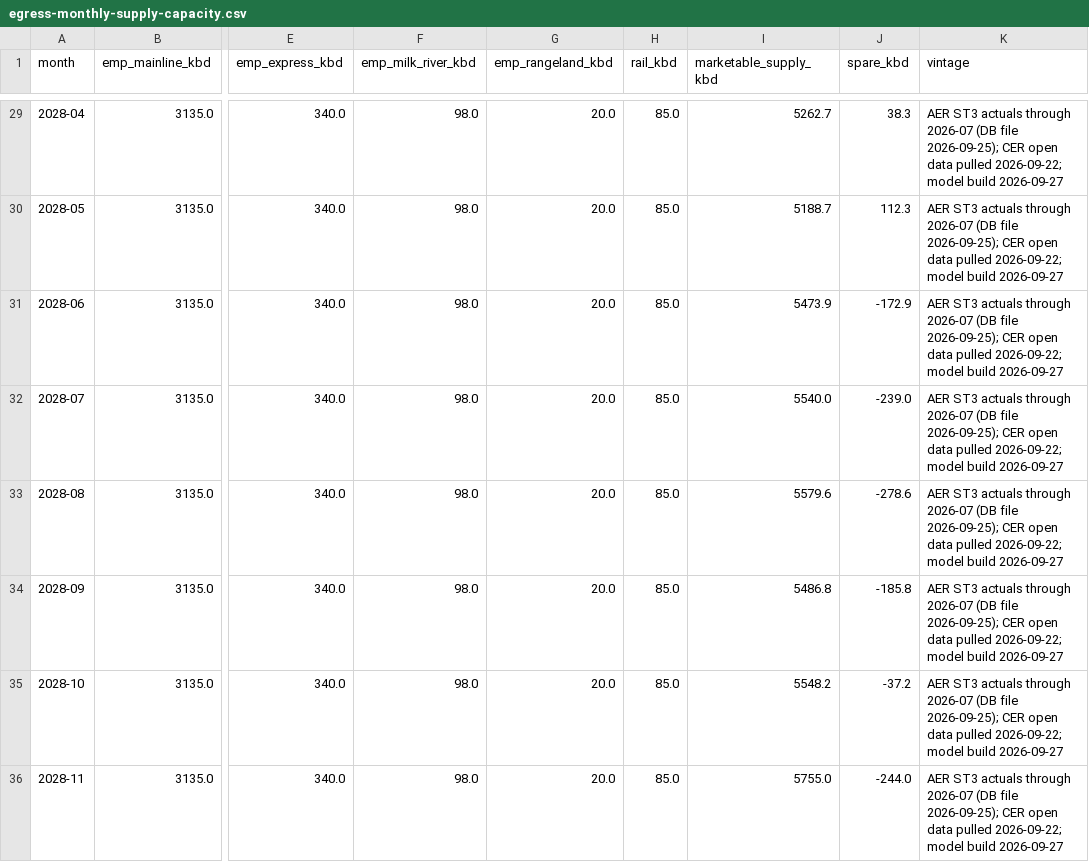
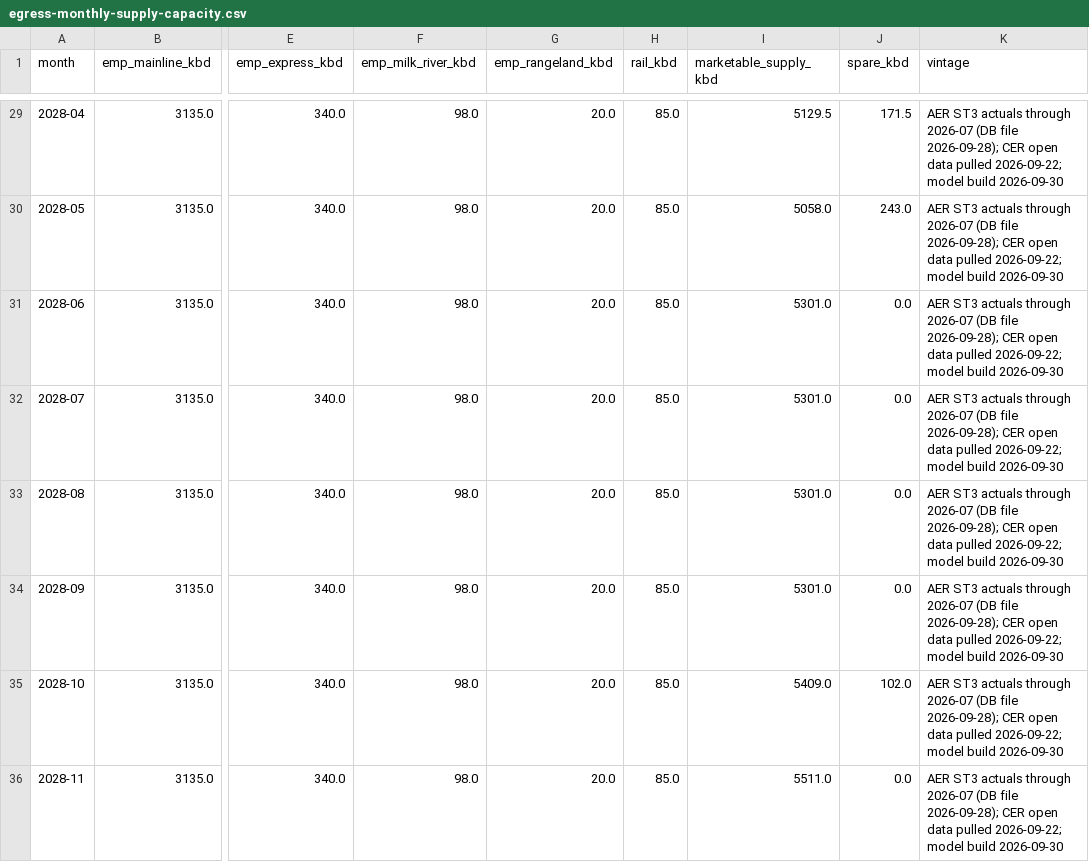
Before and after one commit to heavyreading/heavyreading.ca, a CSV file: data/charts/egress-monthly-supply-capacity.csv, drawn as a sheet; only a part is shown, gaps mark what is left out; the diff covers the shown part only; the diff names each change by its address in the sheet, - before the commit and + after, or states it on an @@ line.

```diff
--- a/data/charts/egress-monthly-supply-capacity.csv
+++ b/data/charts/egress-monthly-supply-capacity.csv
-I29 (marketable_supply_kbd): 5262.7
+I29 (marketable_supply_kbd): 5129.5
-J29 (spare_kbd): 38.3
+J29 (spare_kbd): 171.5
-K29:K36 (vintage): …(DB file 2026-09-25); CER open data pulled 2026-09-22; model build 2026-09-27
+K29:K36 (vintage): …(DB file 2026-09-28); CER open data pulled 2026-09-22; model build 2026-09-30
-I30 (marketable_supply_kbd): 5188.7
+I30 (marketable_supply_kbd): 5058.0
-J30 (spare_kbd): 112.3
+J30 (spare_kbd): 243.0
-I31 (marketable_supply_kbd): 5473.9
+I31 (marketable_supply_kbd): 5301.0
-J31 (spare_kbd): -172.9
+J31 (spare_kbd): 0.0
-I32 (marketable_supply_kbd): 5540.0
+I32 (marketable_supply_kbd): 5301.0
-J32 (spare_kbd): -239.0
+J32 (spare_kbd): 0.0
-I33 (marketable_supply_kbd): 5579.6
+I33 (marketable_supply_kbd): 5301.0
-J33 (spare_kbd): -278.6
+J33 (spare_kbd): 0.0
-I34 (marketable_supply_kbd): 5486.8
+I34 (marketable_supply_kbd): 5301.0
-J34 (spare_kbd): -185.8
+J34 (spare_kbd): 0.0
-I35 (marketable_supply_kbd): 5548.2
+I35 (marketable_supply_kbd): 5409.0
-J35 (spare_kbd): -37.2
+J35 (spare_kbd): 102.0
-I36 (marketable_supply_kbd): 5755.0
+I36 (marketable_supply_kbd): 5511.0
-J36 (spare_kbd): -244.0
+J36 (spare_kbd): 0.0
```
Also changed, not shown: 108 edited cells elsewhere in this file, data/charts/egress-capacity-throughput.csv, 4 other files.
